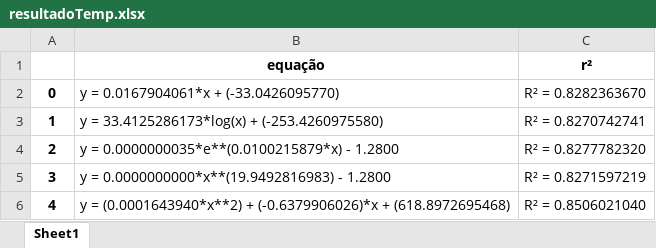
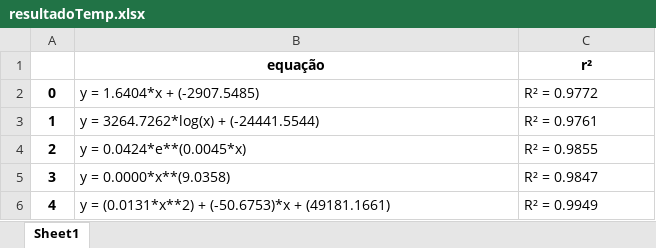
Before and after one commit to Joaof14/Clima_MMQ, an Excel workbook: resultadoTemp.xlsx, sheet Sheet1, drawn as a sheet; values as stored, in another font and other column widths than the file's, no borders; the diff names each change by its address in the sheet, - before the commit and + after, or states it on an @@ line.

```diff
--- a/resultadoTemp.xlsx (sheet Sheet1)
+++ b/resultadoTemp.xlsx (sheet Sheet1)
-B2 (equação): y = 0.0167904061*x + (-33.0426095770)
+B2 (equação): y = 1.6404*x + (-2907.5485)
-C2 (r²): R² = 0.8282363670
+C2 (r²): R² = 0.9772
-B3 (equação): y = 33.4125286173*log(x) + (-253.4260975580)
+B3 (equação): y = 3264.7262*log(x) + (-24441.5544)
-C3 (r²): R² = 0.8270742741
+C3 (r²): R² = 0.9761
-B4 (equação): y = 0.0000000035*e**(0.0100215879*x) - 1.2800
+B4 (equação): y = 0.0424*e**(0.0045*x)
-C4 (r²): R² = 0.8277782320
+C4 (r²): R² = 0.9855
-B5 (equação): y = 0.0000000000*x**(19.9492816983) - 1.2800
+B5 (equação): y = 0.0000*x**(9.0358)
-C5 (r²): R² = 0.8271597219
+C5 (r²): R² = 0.9847
-B6 (equação): y = (0.0001643940*x**2) + (-0.6379906026)*x + (618.8972695468)
+B6 (equação): y = (0.0131*x**2) + (-50.6753)*x + (49181.1661)
-C6 (r²): R² = 0.8506021040
+C6 (r²): R² = 0.9949
```
Also changed, not shown: PrevAnomTemp_x_tempo.xlsx, PrevCo2_x_tempo.xlsx, 2 other files.
